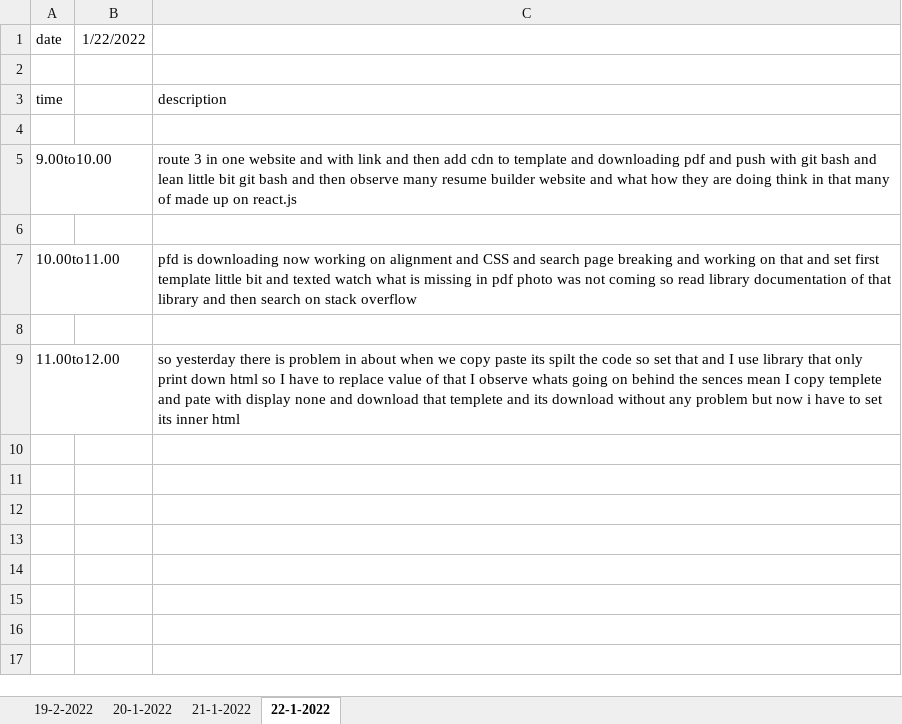
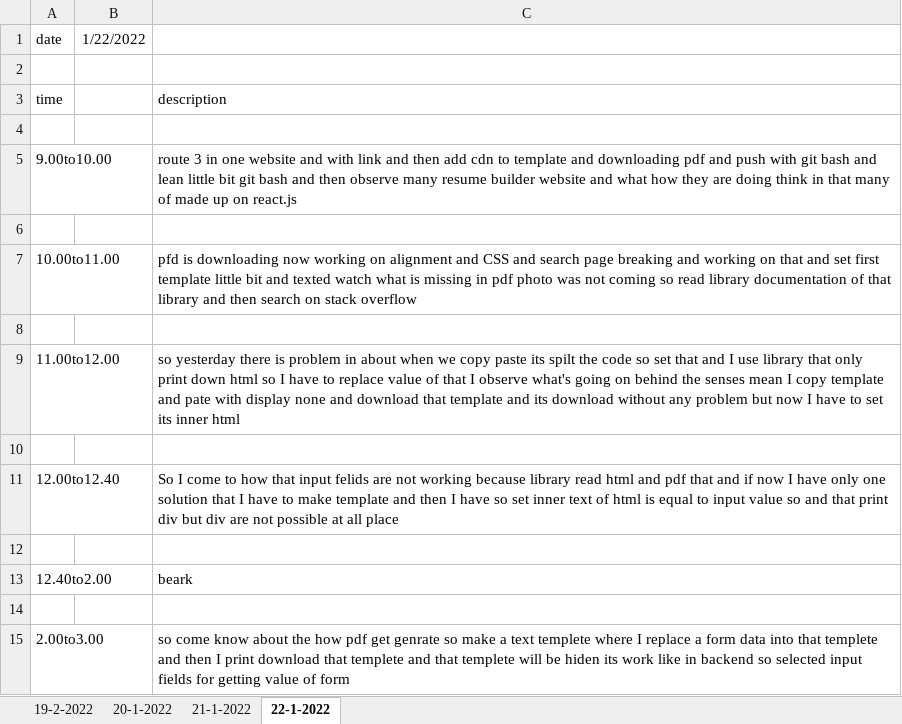
Before and after one commit to Himanshu-ramani/daily-report, an Excel workbook: Daily report.xlsx, sheet 22-1-2022, drawn as a sheet; values as stored, in another font and other column widths than the file's, no borders; the diff names each change by its address in the sheet, - before the commit and + after, or states it on an @@ line.

Commit message:
himanshu ramani
update report 2.00pm to 3.00pm

```diff
--- a/Daily report.xlsx (sheet 22-1-2022)
+++ b/Daily report.xlsx (sheet 22-1-2022)
-C9: …I observe whats going on behind the sences mean I copy templete and pate with display none and download that templete and its download without any problem but now i have to…
+C9: …I observe what's going on behind the senses mean I copy template and pate with display none and download that template and its download without any problem but now I have to…
+row 10: (empty)
+row 11: 12.00to12.40 |  | So I come to how that input felids are not working because library read html and pdf that and if now I have only one solution that I have to make template and then I have so set inner text of html is equal to input value so and that print div but div are not possible at all place
+row 12: (empty)
+row 13: 12.40to2.00 |  | beark
+row 14: (empty)
+row 15: 2.00to3.00 |  | so come know about the how pdf get genrate so make a text templete where I replace a form data into that templete and then I print download that templete and that templete will be hiden its work like in backend so selected input fields for getting value of form
```
